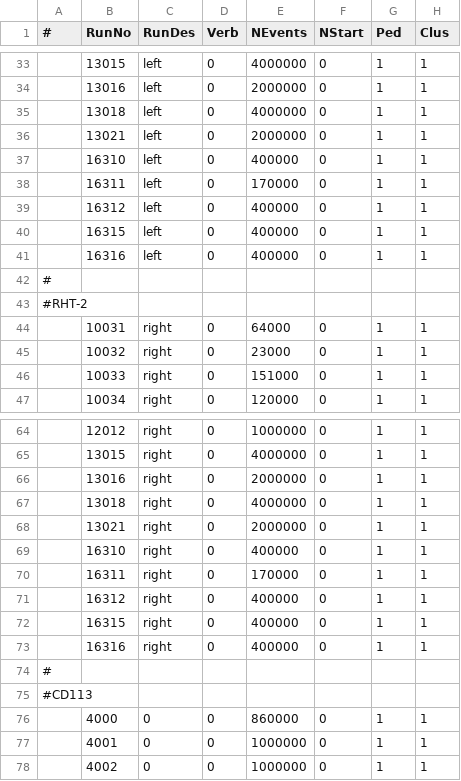
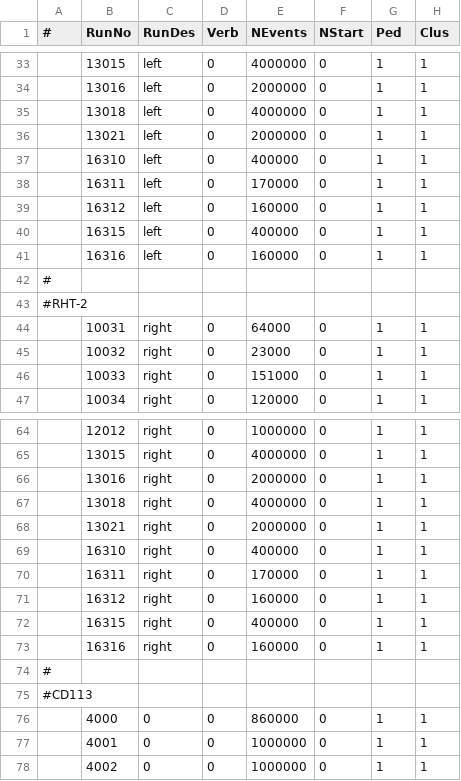
Before and after one commit to diamondIPP/StripTelescopeHelperScripts, a CSV file: jobCommitter/csvs/RunList-24_GeV_proton.csv, drawn as a sheet; only a part is shown, gaps mark what is left out; the diff names each change by its address in the sheet, - before the commit and + after, or states it on an @@ line.

Commit message:
update number of used events of October 2011 runs of RHT-1 and RHT-2

```diff
--- a/jobCommitter/csvs/RunList-24_GeV_proton.csv
+++ b/jobCommitter/csvs/RunList-24_GeV_proton.csv
-E39 (NEvents): 400000
+E39 (NEvents): 160000
-E41 (NEvents): 400000
+E41 (NEvents): 160000
-E71 (NEvents): 400000
+E71 (NEvents): 160000
-E73 (NEvents): 400000
+E73 (NEvents): 160000
```
